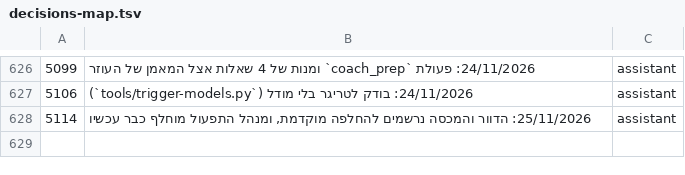
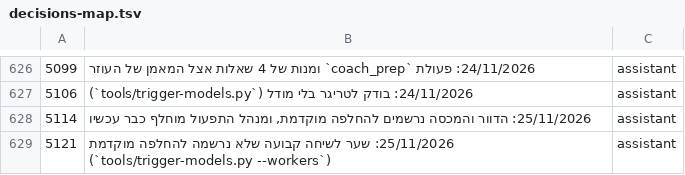
Before and after one commit to mishaf1988-lgtm/tfugen-safety, a TSV file: project-files/domains/decisions-map.tsv, drawn as a sheet; only a part is shown, gaps mark what is left out.

```diff
--- a/project-files/domains/decisions-map.tsv
+++ b/project-files/domains/decisions-map.tsv
@@ -628 +628,2 @@
 5114	25/11/2026: הדוור והמכסה נרשמים להחלפה מוקדמת, ומנהל התפעול מוחלף כבר עכשיו	assistant
+5121	25/11/2026: שער לשיחה קבועה שלא נרשמה להחלפה מוקדמת (`tools/trigger-models.py --workers`)	assistant
```
Also changed, not shown: 5 other files.
